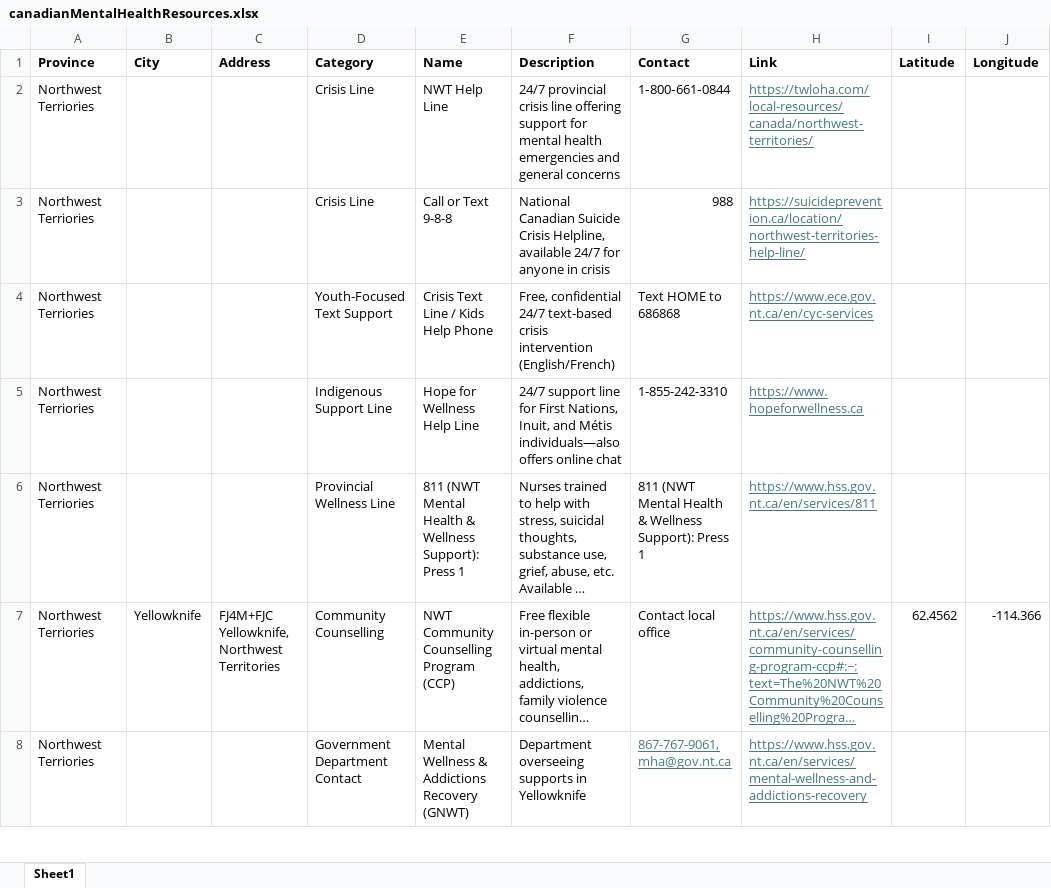
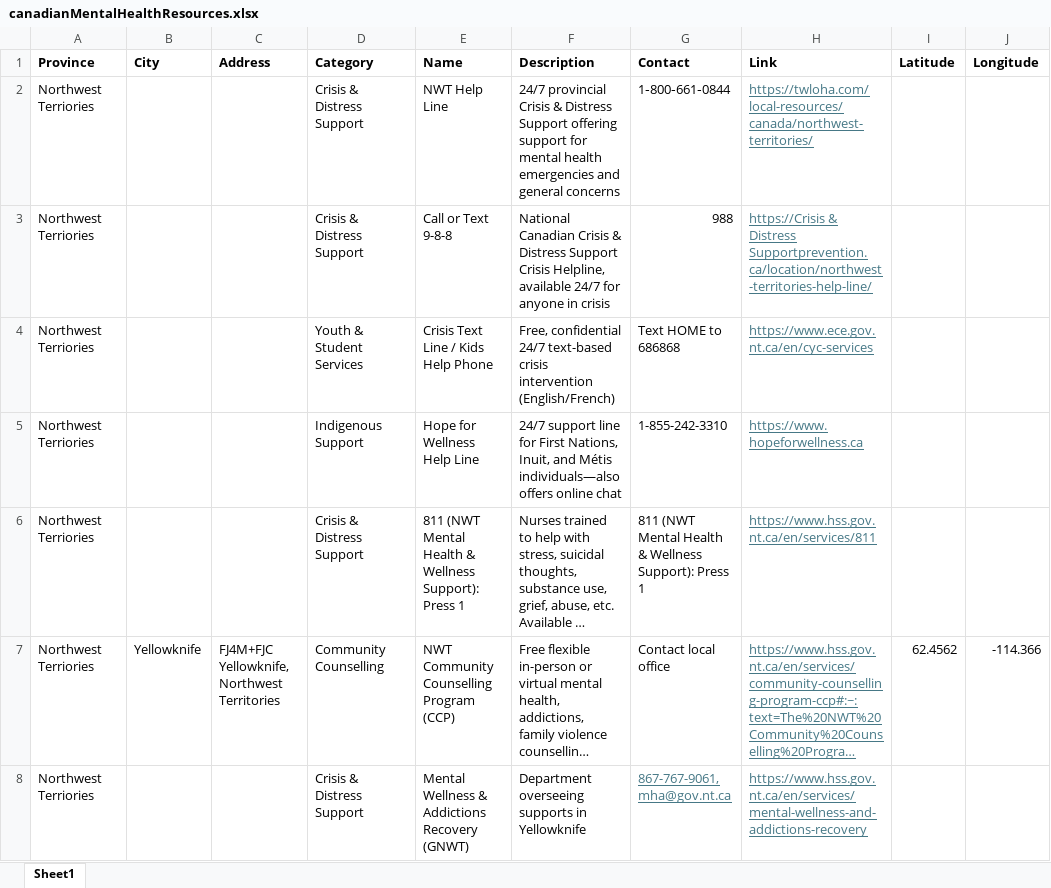
Before and after one commit to MindlyApp1/seedle, an Excel workbook: assets/canadianMentalHealthResources.xlsx, sheet Sheet1, drawn as a sheet; only a part is shown; long unchanged cells end in …; values as stored, in another font and other column widths than the file's, no borders; the diff covers the shown part only; the diff names each change by its address in the sheet, - before the commit and + after, or states it on an @@ line.

Commit message:
excel sheet update

```diff
--- a/assets/canadianMentalHealthResources.xlsx (sheet Sheet1)
+++ b/assets/canadianMentalHealthResources.xlsx (sheet Sheet1)
-D2:D3 (Category): Crisis Line
+D2:D3 (Category): Crisis & Distress Support
-F2 (Description): 24/7 provincial crisis line offering support…
+F2 (Description): 24/7 provincial Crisis & Distress Support offering support…
-F3 (Description): National Canadian Suicide Crisis Helpline,…
+F3 (Description): National Canadian Crisis & Distress Support Crisis Helpline,…
-H3 (Link): https://suicideprevention.ca/location/northwest-territories-help-line/
+H3 (Link): https://Crisis & Distress Supportprevention.ca/location/northwest-territories-help-line/
-D4 (Category): Youth-Focused Text Support
+D4 (Category): Youth & Student Services
-D5 (Category): Indigenous Support Line
+D5 (Category): Indigenous Support
-D6 (Category): Provincial Wellness Line
+D6 (Category): Crisis & Distress Support
-D8 (Category): Government Department Contact
+D8 (Category): Crisis & Distress Support
```
Also changed, not shown: other rows of this sheet.
